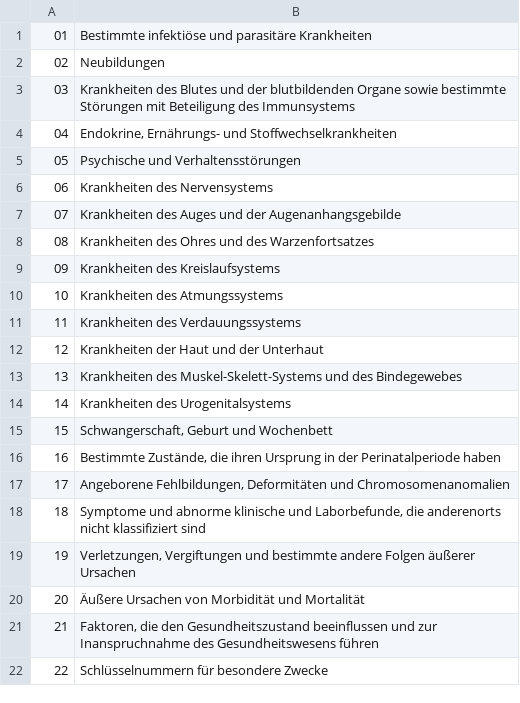
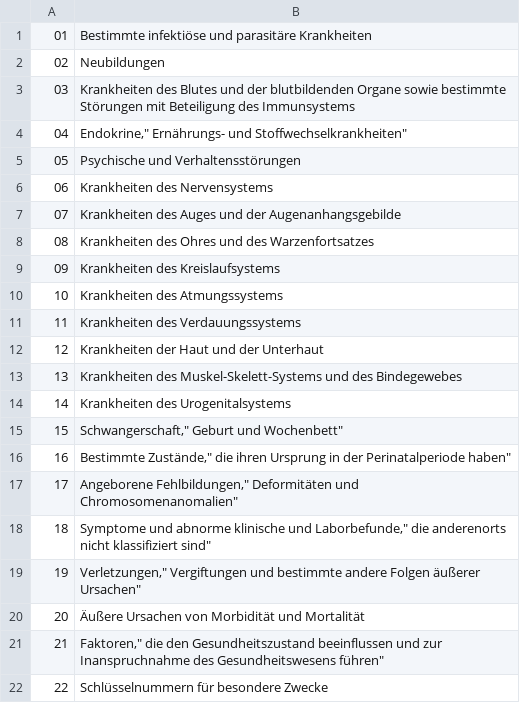
Before and after one commit to quantanhoi/BI, a CSV file: Praktikum3/Patient_innen-Daten-20251111/ICD_Daten/ICD_Kapitel.csv, drawn as a sheet.

```diff
--- a/Praktikum3/Patient_innen-Daten-20251111/ICD_Daten/ICD_Kapitel.csv
+++ b/Praktikum3/Patient_innen-Daten-20251111/ICD_Daten/ICD_Kapitel.csv
@@ -3,3 +3,3 @@
 03;Krankheiten des Blutes und der blutbildenden Organe sowie bestimmte Störungen mit Beteiligung des Immunsystems
-04;Endokrine, Ernährungs- und Stoffwechselkrankheiten
+04;Endokrine," Ernährungs- und Stoffwechselkrankheiten"
 05;Psychische und Verhaltensstörungen
@@ -14,9 +14,9 @@
 14;Krankheiten des Urogenitalsystems
-15;Schwangerschaft, Geburt und Wochenbett
-16;Bestimmte Zustände, die ihren Ursprung in der Perinatalperiode haben
-17;Angeborene Fehlbildungen, Deformitäten und Chromosomenanomalien
-18;Symptome und abnorme klinische und Laborbefunde, die anderenorts nicht klassifiziert sind
-19;Verletzungen, Vergiftungen und bestimmte andere Folgen äußerer Ursachen
+15;Schwangerschaft," Geburt und Wochenbett"
+16;Bestimmte Zustände," die ihren Ursprung in der Perinatalperiode haben"
+17;Angeborene Fehlbildungen," Deformitäten und Chromosomenanomalien"
+18;Symptome und abnorme klinische und Laborbefunde," die anderenorts nicht klassifiziert sind"
+19;Verletzungen," Vergiftungen und bestimmte andere Folgen äußerer Ursachen"
 20;Äußere Ursachen von Morbidität und Mortalität
-21;Faktoren, die den Gesundheitszustand beeinflussen und zur Inanspruchnahme des Gesundheitswesens führen
+21;Faktoren," die den Gesundheitszustand beeinflussen und zur Inanspruchnahme des Gesundheitswesens führen"
 22;Schlüsselnummern für besondere Zwecke
```
Also changed, not shown: Praktikum3/Patient_innen-Daten-20251111/ICD_Daten/ICD_Gruppen.csv, 11 other files.
